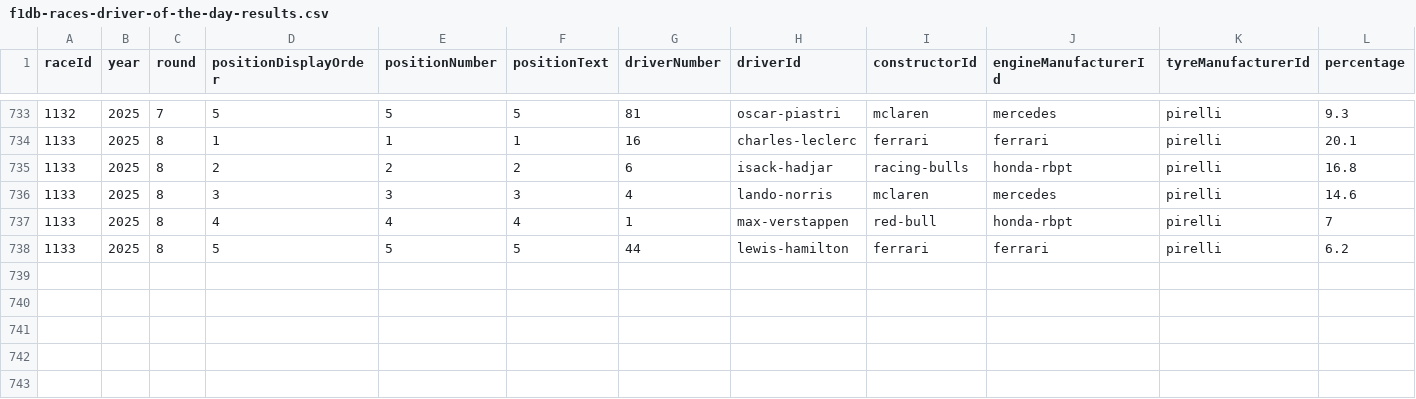
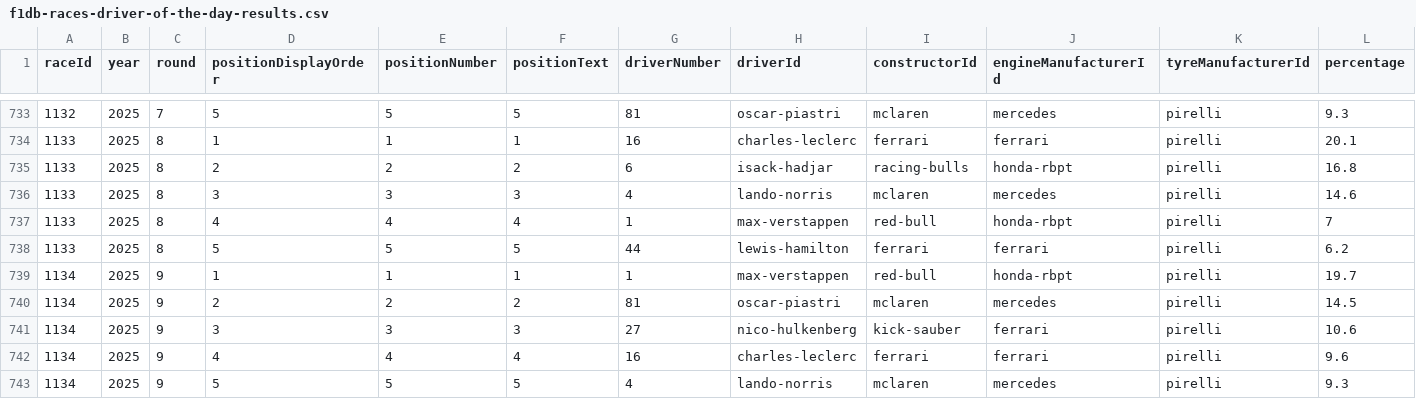
Before and after one commit to BoBeauf/formula_one, a CSV file: f1db-csv/f1db-races-driver-of-the-day-results.csv, drawn as a sheet; only a part is shown, gaps mark what is left out.

```diff
--- a/f1db-csv/f1db-races-driver-of-the-day-results.csv
+++ b/f1db-csv/f1db-races-driver-of-the-day-results.csv
@@ -738 +738,6 @@
 1133,2025,8,5,5,"5","44","lewis-hamilton","ferrari","ferrari","pirelli",6.2
+1134,2025,9,1,1,"1","1","max-verstappen","red-bull","honda-rbpt","pirelli",19.7
+1134,2025,9,2,2,"2","81","oscar-piastri","mclaren","mercedes","pirelli",14.5
+1134,2025,9,3,3,"3","27","nico-hulkenberg","kick-sauber","ferrari","pirelli",10.6
+1134,2025,9,4,4,"4","16","charles-leclerc","ferrari","ferrari","pirelli",9.6
+1134,2025,9,5,5,"5","4","lando-norris","mclaren","mercedes","pirelli",9.3
```
Also changed, not shown: f1db-csv/f1db-drivers.csv, f1db-csv/f1db-races-constructor-standings.csv, 21 other files.
